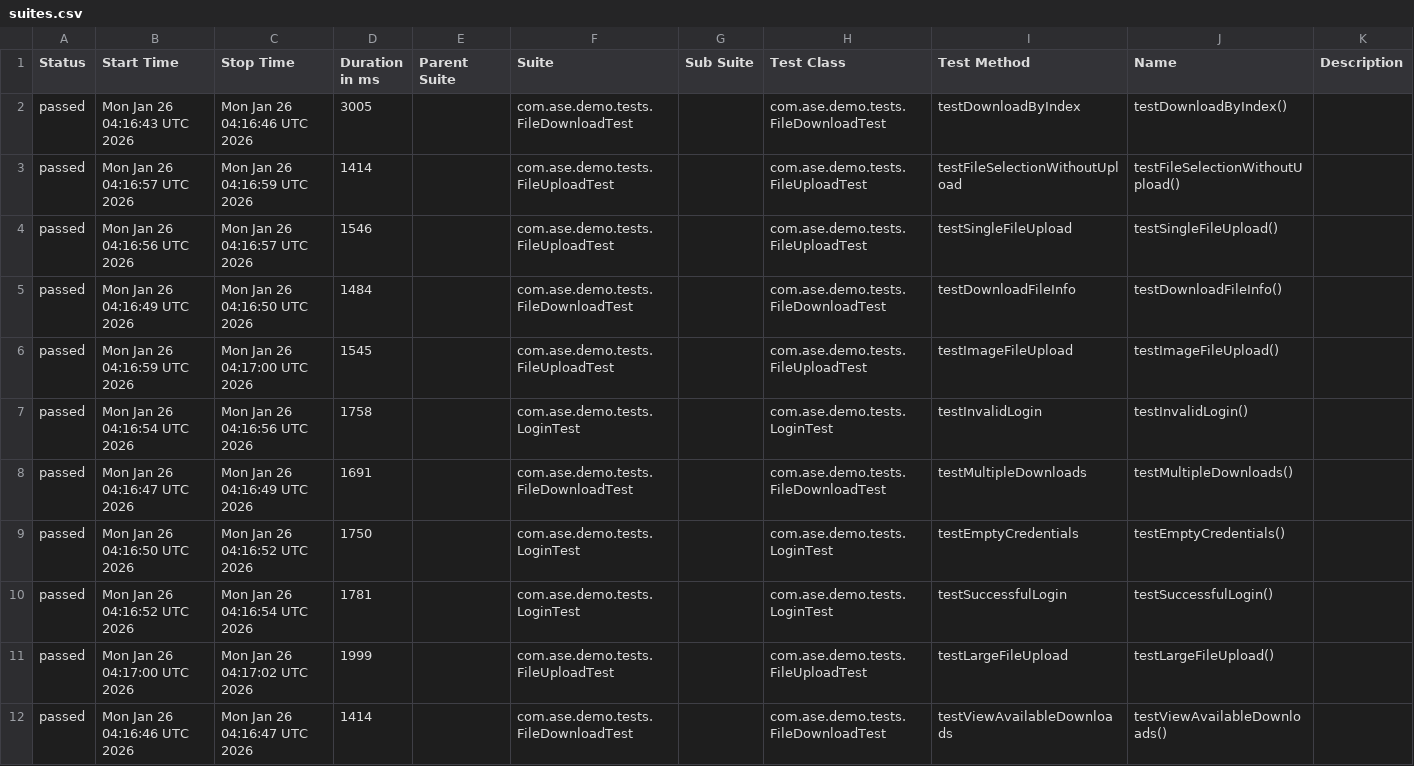
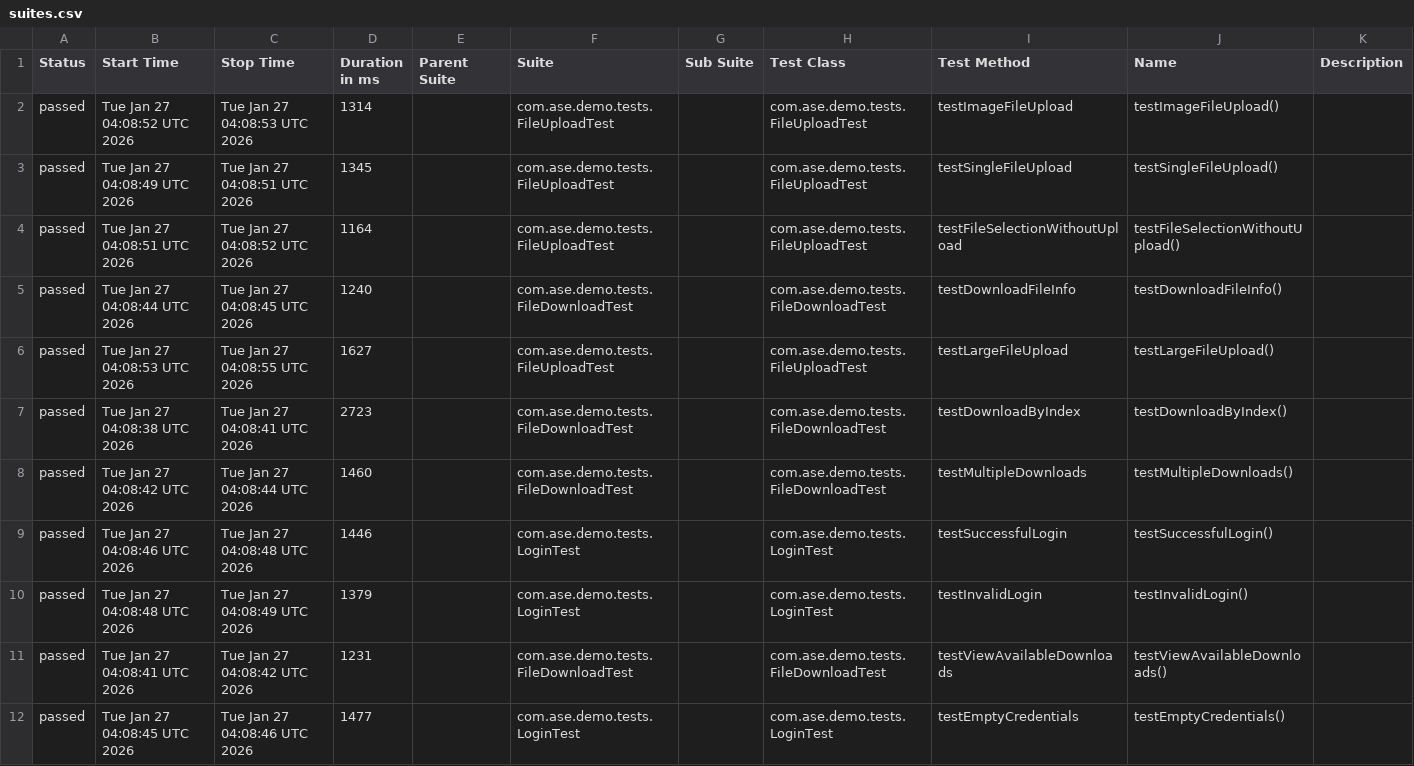
Before and after one commit to Agile-Software-Engineering-25/demo-system-test, a CSV file: full/data/suites.csv, drawn as a sheet.

```diff
--- a/full/data/suites.csv
+++ b/full/data/suites.csv
@@ -1,12 +1,12 @@
 "Status","Start Time","Stop Time","Duration in ms","Parent Suite","Suite","Sub Suite","Test Class","Test Method","Name","Description"
-"passed","Mon Jan 26 04:16:43 UTC 2026","Mon Jan 26 04:16:46 UTC 2026","3005","","com.ase.demo.tests.FileDownloadTest","","com.ase.demo.tests.FileDownloadTest","testDownloadByIndex","testDownloadByIndex()",""
-"passed","Mon Jan 26 04:16:57 UTC 2026","Mon Jan 26 04:16:59 UTC 2026","1414","","com.ase.demo.tests.FileUploadTest","","com.ase.demo.tests.FileUploadTest","testFileSelectionWithoutUpload","testFileSelectionWithoutUpload()",""
-"passed","Mon Jan 26 04:16:56 UTC 2026","Mon Jan 26 04:16:57 UTC 2026","1546","","com.ase.demo.tests.FileUploadTest","","com.ase.demo.tests.FileUploadTest","testSingleFileUpload","testSingleFileUpload()",""
-"passed","Mon Jan 26 04:16:49 UTC 2026","Mon Jan 26 04:16:50 UTC 2026","1484","","com.ase.demo.tests.FileDownloadTest","","com.ase.demo.tests.FileDownloadTest","testDownloadFileInfo","testDownloadFileInfo()",""
-"passed","Mon Jan 26 04:16:59 UTC 2026","Mon Jan 26 04:17:00 UTC 2026","1545","","com.ase.demo.tests.FileUploadTest","","com.ase.demo.tests.FileUploadTest","testImageFileUpload","testImageFileUpload()",""
-"passed","Mon Jan 26 04:16:54 UTC 2026","Mon Jan 26 04:16:56 UTC 2026","1758","","com.ase.demo.tests.LoginTest","","com.ase.demo.tests.LoginTest","testInvalidLogin","testInvalidLogin()",""
-"passed","Mon Jan 26 04:16:47 UTC 2026","Mon Jan 26 04:16:49 UTC 2026","1691","","com.ase.demo.tests.FileDownloadTest","","com.ase.demo.tests.FileDownloadTest","testMultipleDownloads","testMultipleDownloads()",""
-"passed","Mon Jan 26 04:16:50 UTC 2026","Mon Jan 26 04:16:52 UTC 2026","1750","","com.ase.demo.tests.LoginTest","","com.ase.demo.tests.LoginTest","testEmptyCredentials","testEmptyCredentials()",""
-"passed","Mon Jan 26 04:16:52 UTC 2026","Mon Jan 26 04:16:54 UTC 2026","1781","","com.ase.demo.tests.LoginTest","","com.ase.demo.tests.LoginTest","testSuccessfulLogin","testSuccessfulLogin()",""
-"passed","Mon Jan 26 04:17:00 UTC 2026","Mon Jan 26 04:17:02 UTC 2026","1999","","com.ase.demo.tests.FileUploadTest","","com.ase.demo.tests.FileUploadTest","testLargeFileUpload","testLargeFileUpload()",""
-"passed","Mon Jan 26 04:16:46 UTC 2026","Mon Jan 26 04:16:47 UTC 2026","1414","","com.ase.demo.tests.FileDownloadTest","","com.ase.demo.tests.FileDownloadTest","testViewAvailableDownloads","testViewAvailableDownloads()",""
+"passed","Tue Jan 27 04:08:52 UTC 2026","Tue Jan 27 04:08:53 UTC 2026","1314","","com.ase.demo.tests.FileUploadTest","","com.ase.demo.tests.FileUploadTest","testImageFileUpload","testImageFileUpload()",""
+"passed","Tue Jan 27 04:08:49 UTC 2026","Tue Jan 27 04:08:51 UTC 2026","1345","","com.ase.demo.tests.FileUploadTest","","com.ase.demo.tests.FileUploadTest","testSingleFileUpload","testSingleFileUpload()",""
+"passed","Tue Jan 27 04:08:51 UTC 2026","Tue Jan 27 04:08:52 UTC 2026","1164","","com.ase.demo.tests.FileUploadTest","","com.ase.demo.tests.FileUploadTest","testFileSelectionWithoutUpload","testFileSelectionWithoutUpload()",""
+"passed","Tue Jan 27 04:08:44 UTC 2026","Tue Jan 27 04:08:45 UTC 2026","1240","","com.ase.demo.tests.FileDownloadTest","","com.ase.demo.tests.FileDownloadTest","testDownloadFileInfo","testDownloadFileInfo()",""
+"passed","Tue Jan 27 04:08:53 UTC 2026","Tue Jan 27 04:08:55 UTC 2026","1627","","com.ase.demo.tests.FileUploadTest","","com.ase.demo.tests.FileUploadTest","testLargeFileUpload","testLargeFileUpload()",""
+"passed","Tue Jan 27 04:08:38 UTC 2026","Tue Jan 27 04:08:41 UTC 2026","2723","","com.ase.demo.tests.FileDownloadTest","","com.ase.demo.tests.FileDownloadTest","testDownloadByIndex","testDownloadByIndex()",""
+"passed","Tue Jan 27 04:08:42 UTC 2026","Tue Jan 27 04:08:44 UTC 2026","1460","","com.ase.demo.tests.FileDownloadTest","","com.ase.demo.tests.FileDownloadTest","testMultipleDownloads","testMultipleDownloads()",""
+"passed","Tue Jan 27 04:08:46 UTC 2026","Tue Jan 27 04:08:48 UTC 2026","1446","","com.ase.demo.tests.LoginTest","","com.ase.demo.tests.LoginTest","testSuccessfulLogin","testSuccessfulLogin()",""
+"passed","Tue Jan 27 04:08:48 UTC 2026","Tue Jan 27 04:08:49 UTC 2026","1379","","com.ase.demo.tests.LoginTest","","com.ase.demo.tests.LoginTest","testInvalidLogin","testInvalidLogin()",""
+"passed","Tue Jan 27 04:08:41 UTC 2026","Tue Jan 27 04:08:42 UTC 2026","1231","","com.ase.demo.tests.FileDownloadTest","","com.ase.demo.tests.FileDownloadTest","testViewAvailableDownloads","testViewAvailableDownloads()",""
+"passed","Tue Jan 27 04:08:45 UTC 2026","Tue Jan 27 04:08:46 UTC 2026","1477","","com.ase.demo.tests.LoginTest","","com.ase.demo.tests.LoginTest","testEmptyCredentials","testEmptyCredentials()",""
```
Also changed, not shown: 36 other files.
